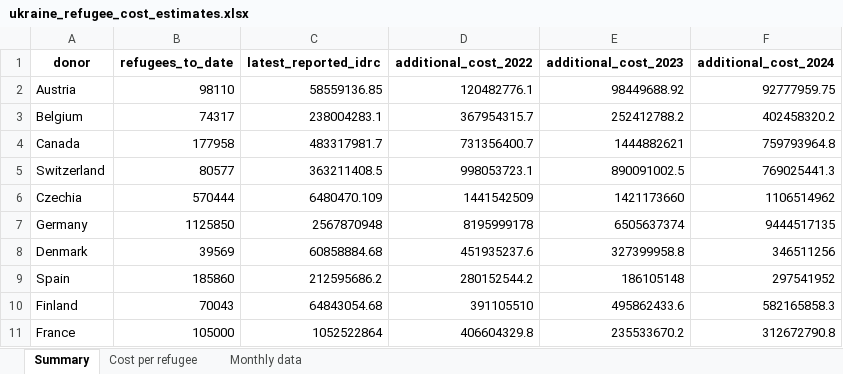
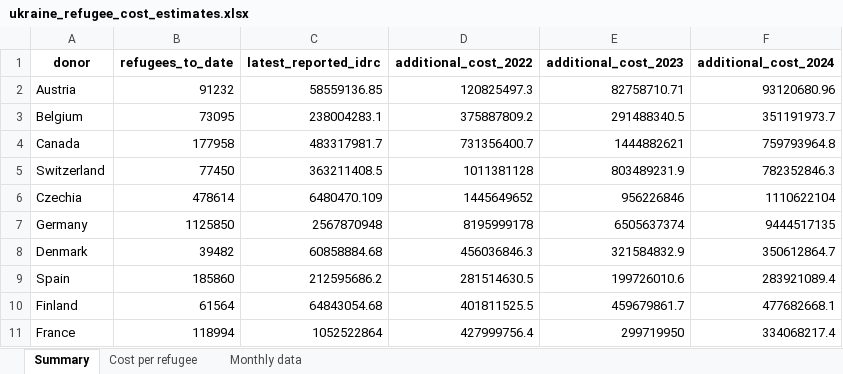
Before and after one commit to ONEcampaign/ukraine_oda_tracker, an Excel workbook: output/ukraine_refugee_cost_estimates.xlsx, sheet Summary, drawn as a sheet; only a part is shown; values as stored, in another font and other column widths than the file's, no borders; the diff covers the shown part only; the diff names each change by its address in the sheet, - before the commit and + after, or states it on an @@ line.

```diff
--- a/output/ukraine_refugee_cost_estimates.xlsx (sheet Summary)
+++ b/output/ukraine_refugee_cost_estimates.xlsx (sheet Summary)
-B2 (refugees_to_date): 98110
+B2 (refugees_to_date): 91232
-D2 (additional_cost_2022): 120482776.1
+D2 (additional_cost_2022): 120825497.3
-E2 (additional_cost_2023): 98449688.92
+E2 (additional_cost_2023): 82758710.71
-F2 (additional_cost_2024): 92777959.75
+F2 (additional_cost_2024): 93120680.96
-B3 (refugees_to_date): 74317
+B3 (refugees_to_date): 73095
-D3 (additional_cost_2022): 367954315.7
+D3 (additional_cost_2022): 375887809.2
-E3 (additional_cost_2023): 252412788.2
+E3 (additional_cost_2023): 291488340.5
-F3 (additional_cost_2024): 402458320.2
+F3 (additional_cost_2024): 351191973.7
-B5 (refugees_to_date): 80577
+B5 (refugees_to_date): 77450
-D5 (additional_cost_2022): 998053723.1
+D5 (additional_cost_2022): 1011381128
-E5 (additional_cost_2023): 890091002.5
+E5 (additional_cost_2023): 803489231.9
-F5 (additional_cost_2024): 769025441.3
+F5 (additional_cost_2024): 782352846.3
-B6 (refugees_to_date): 570444
+B6 (refugees_to_date): 478614
-D6 (additional_cost_2022): 1441542509
+D6 (additional_cost_2022): 1445649652
-E6 (additional_cost_2023): 1421173660
+E6 (additional_cost_2023): 956226846
-F6 (additional_cost_2024): 1106514962
+F6 (additional_cost_2024): 1110622104
-B8 (refugees_to_date): 39569
+B8 (refugees_to_date): 39482
-D8 (additional_cost_2022): 451935237.6
+D8 (additional_cost_2022): 456036846.3
-E8 (additional_cost_2023): 327399958.8
+E8 (additional_cost_2023): 321584832.9
-F8 (additional_cost_2024): 346511256
+F8 (additional_cost_2024): 350612864.7
-D9 (additional_cost_2022): 280152544.2
+D9 (additional_cost_2022): 281514630.5
-E9 (additional_cost_2023): 186105148
+E9 (additional_cost_2023): 199726010.6
-F9 (additional_cost_2024): 297541952
+F9 (additional_cost_2024): 283921089.4
-B10 (refugees_to_date): 70043
+B10 (refugees_to_date): 61564
-D10 (additional_cost_2022): 391105510
+D10 (additional_cost_2022): 401811525.5
-E10 (additional_cost_2023): 495862433.6
+E10 (additional_cost_2023): 459679861.7
-F10 (additional_cost_2024): 582165858.3
+F10 (additional_cost_2024): 477682668.1
-B11 (refugees_to_date): 105000
+B11 (refugees_to_date): 118994
-D11 (additional_cost_2022): 406604329.8
+D11 (additional_cost_2022): 427999756.4
-E11 (additional_cost_2023): 235533670.2
+E11 (additional_cost_2023): 299719950
-F11 (additional_cost_2024): 312672790.8
+F11 (additional_cost_2024): 334068217.4
```
Also changed, not shown: 44 edited cells elsewhere in this sheet, sheet Monthly data, 10 other files.
